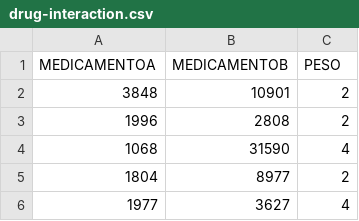
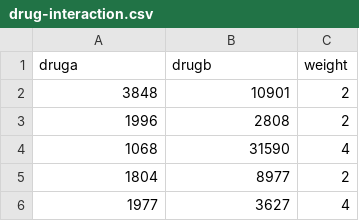
Before and after one commit to santanche/lab2learn, a CSV file: data/faers-2017/neo4j/drug-interaction.csv, drawn as a sheet; only a part is shown.

Commit message:
Adjusting headers

```diff
--- a/data/faers-2017/neo4j/drug-interaction.csv
+++ b/data/faers-2017/neo4j/drug-interaction.csv
@@ -1,2 +1,2 @@
-"MEDICAMENTOA","MEDICAMENTOB","PESO"
+"druga","drugb","weight"
 "3848","10901","2"
```
